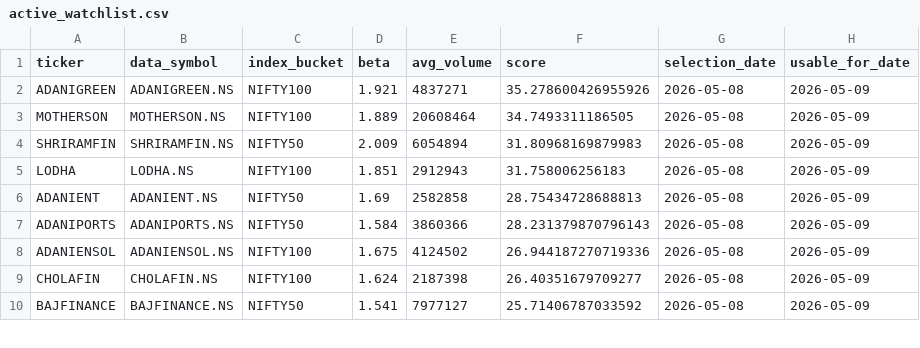
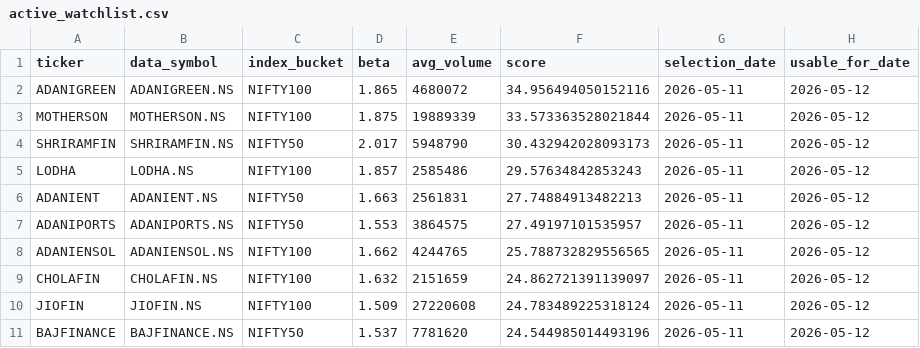
Before and after one commit to arun906/ScalpingApp, a CSV file: active_watchlist.csv, drawn as a sheet; only a part is shown; the diff covers the shown part only.

```diff
--- a/active_watchlist.csv
+++ b/active_watchlist.csv
@@ -1,10 +1,11 @@
 ticker,data_symbol,index_bucket,beta,avg_volume,score,selection_date,usable_for_date
-ADANIGREEN,ADANIGREEN.NS,NIFTY100,1.921,4837271,35.278600426955926,2026-05-08,2026-05-09
-MOTHERSON,MOTHERSON.NS,NIFTY100,1.889,20608464,34.7493311186505,2026-05-08,2026-05-09
-SHRIRAMFIN,SHRIRAMFIN.NS,NIFTY50,2.009,6054894,31.80968169879983,2026-05-08,2026-05-09
-LODHA,LODHA.NS,NIFTY100,1.851,2912943,31.758006256183,2026-05-08,2026-05-09
-ADANIENT,ADANIENT.NS,NIFTY50,1.69,2582858,28.75434728688813,2026-05-08,2026-05-09
-ADANIPORTS,ADANIPORTS.NS,NIFTY50,1.584,3860366,28.231379870796143,2026-05-08,2026-05-09
-ADANIENSOL,ADANIENSOL.NS,NIFTY100,1.675,4124502,26.944187270719336,2026-05-08,2026-05-09
-CHOLAFIN,CHOLAFIN.NS,NIFTY100,1.624,2187398,26.40351679709277,2026-05-08,2026-05-09
-BAJFINANCE,BAJFINANCE.NS,NIFTY50,1.541,7977127,25.71406787033592,2026-05-08,2026-05-09
+ADANIGREEN,ADANIGREEN.NS,NIFTY100,1.865,4680072,34.956494050152116,2026-05-11,2026-05-12
+MOTHERSON,MOTHERSON.NS,NIFTY100,1.875,19889339,33.573363528021844,2026-05-11,2026-05-12
+SHRIRAMFIN,SHRIRAMFIN.NS,NIFTY50,2.017,5948790,30.432942028093173,2026-05-11,2026-05-12
+LODHA,LODHA.NS,NIFTY100,1.857,2585486,29.57634842853243,2026-05-11,2026-05-12
+ADANIENT,ADANIENT.NS,NIFTY50,1.663,2561831,27.74884913482213,2026-05-11,2026-05-12
+ADANIPORTS,ADANIPORTS.NS,NIFTY50,1.553,3864575,27.49197101535957,2026-05-11,2026-05-12
+ADANIENSOL,ADANIENSOL.NS,NIFTY100,1.662,4244765,25.788732829556565,2026-05-11,2026-05-12
+CHOLAFIN,CHOLAFIN.NS,NIFTY100,1.632,2151659,24.862721391139097,2026-05-11,2026-05-12
+JIOFIN,JIOFIN.NS,NIFTY100,1.509,27220608,24.783489225318124,2026-05-11,2026-05-12
+BAJFINANCE,BAJFINANCE.NS,NIFTY50,1.537,7781620,24.544985014493196,2026-05-11,2026-05-12
```
Also changed, not shown: 1 added row, 2 removed rows and 20 edited cells elsewhere in this file, watchlist_history.csv.
